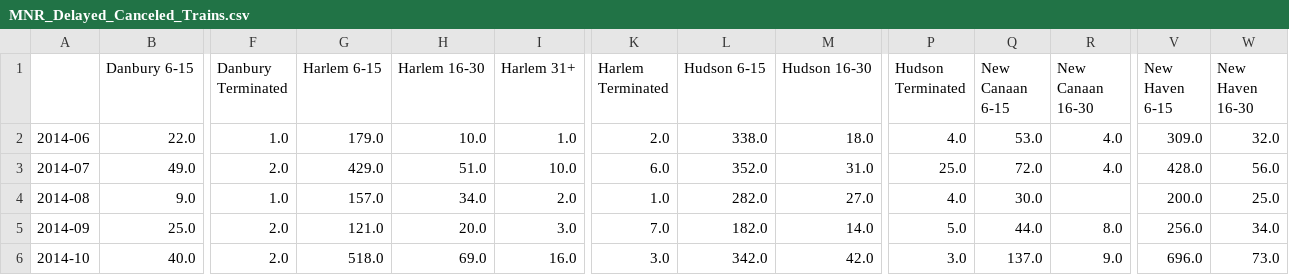
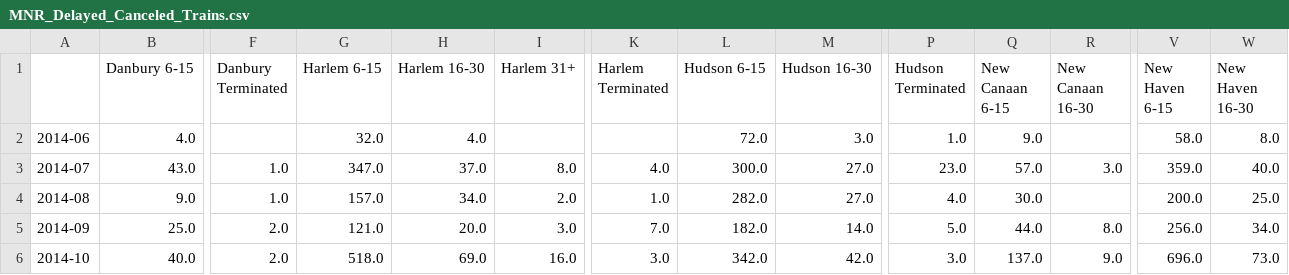
Before and after one commit to brady015/MNR_LIRR_DELAYS, a CSV file: MNR/MNR_Delayed_Canceled_Trains.csv, drawn as a sheet; only a part is shown, gaps mark what is left out; the diff covers the shown part only; the diff names each change by its address in the sheet, - before the commit and + after, or states it on an @@ line.

```diff
--- a/MNR/MNR_Delayed_Canceled_Trains.csv
+++ b/MNR/MNR_Delayed_Canceled_Trains.csv
-B2 (Danbury 6-15): 22.0
+B2 (Danbury 6-15): 4.0
-F2 (Danbury Terminated): 1.0
+F2 (Danbury Terminated): (empty)
-G2 (Harlem 6-15): 179.0
+G2 (Harlem 6-15): 32.0
-H2 (Harlem 16-30): 10.0
+H2 (Harlem 16-30): 4.0
-I2 (Harlem 31+): 1.0
+I2 (Harlem 31+): (empty)
-K2 (Harlem Terminated): 2.0
+K2 (Harlem Terminated): (empty)
-L2 (Hudson 6-15): 338.0
+L2 (Hudson 6-15): 72.0
-M2 (Hudson 16-30): 18.0
+M2 (Hudson 16-30): 3.0
-P2 (Hudson Terminated): 4.0
+P2 (Hudson Terminated): 1.0
-Q2 (New Canaan 6-15): 53.0
+Q2 (New Canaan 6-15): 9.0
-R2 (New Canaan 16-30): 4.0
+R2 (New Canaan 16-30): (empty)
-V2 (New Haven 6-15): 309.0
+V2 (New Haven 6-15): 58.0
-W2 (New Haven 16-30): 32.0
+W2 (New Haven 16-30): 8.0
-B3 (Danbury 6-15): 49.0
+B3 (Danbury 6-15): 43.0
-F3 (Danbury Terminated): 2.0
+F3 (Danbury Terminated): 1.0
-G3 (Harlem 6-15): 429.0
+G3 (Harlem 6-15): 347.0
-H3 (Harlem 16-30): 51.0
+H3 (Harlem 16-30): 37.0
-I3 (Harlem 31+): 10.0
+I3 (Harlem 31+): 8.0
-K3 (Harlem Terminated): 6.0
+K3 (Harlem Terminated): 4.0
-L3 (Hudson 6-15): 352.0
+L3 (Hudson 6-15): 300.0
-M3 (Hudson 16-30): 31.0
+M3 (Hudson 16-30): 27.0
-P3 (Hudson Terminated): 25.0
+P3 (Hudson Terminated): 23.0
-Q3 (New Canaan 6-15): 72.0
+Q3 (New Canaan 6-15): 57.0
-R3 (New Canaan 16-30): 4.0
+R3 (New Canaan 16-30): 3.0
-V3 (New Haven 6-15): 428.0
+V3 (New Haven 6-15): 359.0
-W3 (New Haven 16-30): 56.0
+W3 (New Haven 16-30): 40.0
```
Also changed, not shown: 1 added row and 29 edited cells elsewhere in this file, 2 other files.
